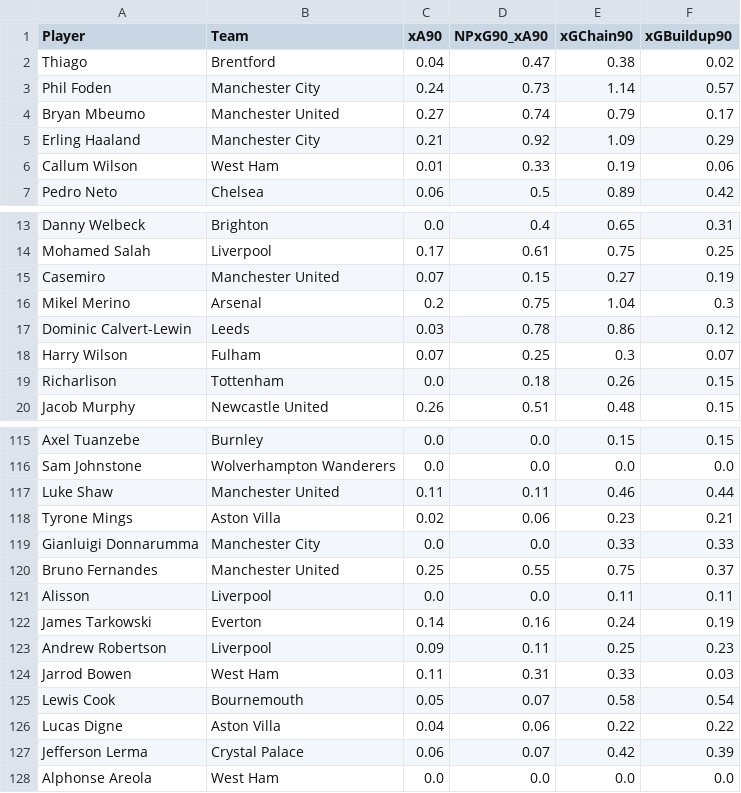
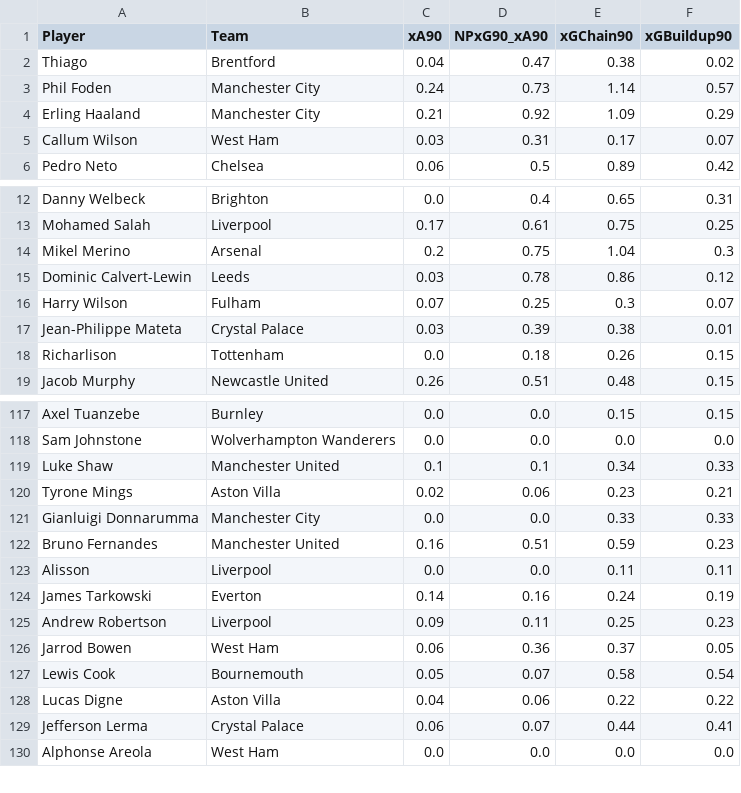
Before and after one commit to oforiik/fpl-assistant, a CSV file: data/form_stats.csv, drawn as a sheet; only a part is shown, gaps mark what is left out; the diff covers the shown part only.

```diff
--- a/data/form_stats.csv
+++ b/data/form_stats.csv
@@ -3,5 +3,4 @@ Thiago,Brentford,0.04,0.47,0.38,0.02
 Phil Foden,Manchester City,0.24,0.73,1.14,0.57
-Bryan Mbeumo,Manchester United,0.27,0.74,0.79,0.17
 Erling Haaland,Manchester City,0.21,0.92,1.09,0.29
-Callum Wilson,West Ham,0.01,0.33,0.19,0.06
+Callum Wilson,West Ham,0.03,0.31,0.17,0.07
 Pedro Neto,Chelsea,0.06,0.5,0.89,0.42
@@ -14,3 +13,2 @@ Danny Welbeck,Brighton,0.0,0.4,0.65,0.31
 Mohamed Salah,Liverpool,0.17,0.61,0.75,0.25
-Casemiro,Manchester United,0.07,0.15,0.27,0.19
 Mikel Merino,Arsenal,0.2,0.75,1.04,0.3
@@ -18,2 +16,3 @@ Dominic Calvert-Lewin,Leeds,0.03,0.78,0.86,0.12
 Harry Wilson,Fulham,0.07,0.25,0.3,0.07
+Jean-Philippe Mateta,Crystal Palace,0.03,0.39,0.38,0.01
 Richarlison,Tottenham,0.0,0.18,0.26,0.15
@@ -116,6 +118,6 @@ Axel Tuanzebe,Burnley,0.0,0.0,0.15,0.15
 Sam Johnstone,Wolverhampton Wanderers,0.0,0.0,0.0,0.0
-Luke Shaw,Manchester United,0.11,0.11,0.46,0.44
+Luke Shaw,Manchester United,0.1,0.1,0.34,0.33
 Tyrone Mings,Aston Villa,0.02,0.06,0.23,0.21
 Gianluigi Donnarumma,Manchester City,0.0,0.0,0.33,0.33
-Bruno Fernandes,Manchester United,0.25,0.55,0.75,0.37
+Bruno Fernandes,Manchester United,0.16,0.51,0.59,0.23
 Alisson,Liverpool,0.0,0.0,0.11,0.11
@@ -123,6 +125,6 @@ James Tarkowski,Everton,0.14,0.16,0.24,0.19
 Andrew Robertson,Liverpool,0.09,0.11,0.25,0.23
-Jarrod Bowen,West Ham,0.11,0.31,0.33,0.03
+Jarrod Bowen,West Ham,0.06,0.36,0.37,0.05
 Lewis Cook,Bournemouth,0.05,0.07,0.58,0.54
 Lucas Digne,Aston Villa,0.04,0.06,0.22,0.22
-Jefferson Lerma,Crystal Palace,0.06,0.07,0.42,0.39
+Jefferson Lerma,Crystal Palace,0.06,0.07,0.44,0.41
 Alphonse Areola,West Ham,0.0,0.0,0.0,0.0
```
Also changed, not shown: 6 added rows, 4 removed rows and 63 edited cells elsewhere in this file, data/season_stats.csv.
